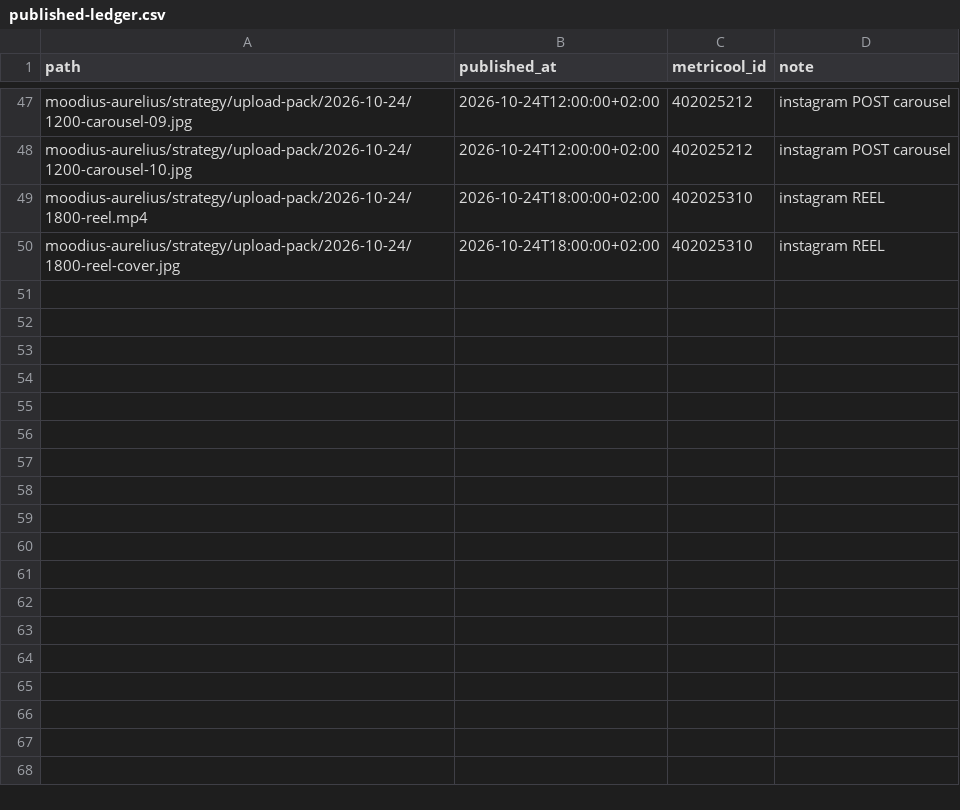
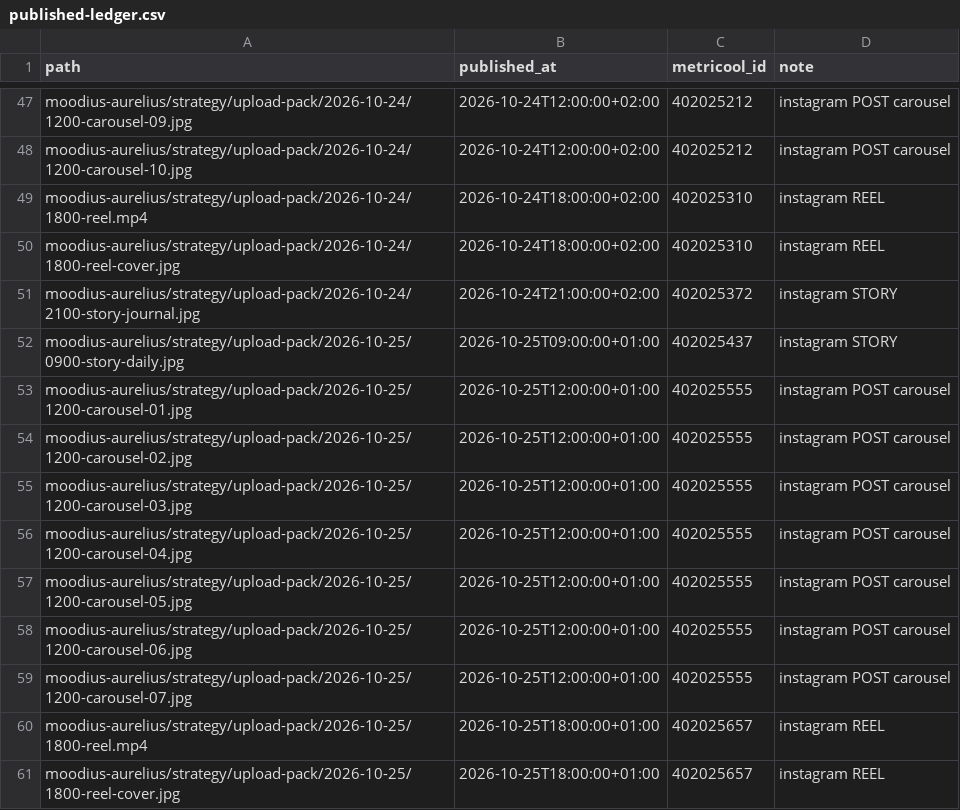
Before and after one commit to bobmarleyrafa1999-lab/media, a CSV file: moodius-aurelius/repo-audit/published-ledger.csv, drawn as a sheet; only a part is shown, gaps mark what is left out.

```diff
--- a/moodius-aurelius/repo-audit/published-ledger.csv
+++ b/moodius-aurelius/repo-audit/published-ledger.csv
@@ -50 +50,12 @@ moodius-aurelius/strategy/upload-pack/2026-10-24/1800-reel.mp4,2026-10-24T18:00:
 moodius-aurelius/strategy/upload-pack/2026-10-24/1800-reel-cover.jpg,2026-10-24T18:00:00+02:00,402025310,instagram REEL
+moodius-aurelius/strategy/upload-pack/2026-10-24/2100-story-journal.jpg,2026-10-24T21:00:00+02:00,402025372,instagram STORY
+moodius-aurelius/strategy/upload-pack/2026-10-25/0900-story-daily.jpg,2026-10-25T09:00:00+01:00,402025437,instagram STORY
+moodius-aurelius/strategy/upload-pack/2026-10-25/1200-carousel-01.jpg,2026-10-25T12:00:00+01:00,402025555,instagram POST carousel
+moodius-aurelius/strategy/upload-pack/2026-10-25/1200-carousel-02.jpg,2026-10-25T12:00:00+01:00,402025555,instagram POST carousel
+moodius-aurelius/strategy/upload-pack/2026-10-25/1200-carousel-03.jpg,2026-10-25T12:00:00+01:00,402025555,instagram POST carousel
+moodius-aurelius/strategy/upload-pack/2026-10-25/1200-carousel-04.jpg,2026-10-25T12:00:00+01:00,402025555,instagram POST carousel
+moodius-aurelius/strategy/upload-pack/2026-10-25/1200-carousel-05.jpg,2026-10-25T12:00:00+01:00,402025555,instagram POST carousel
+moodius-aurelius/strategy/upload-pack/2026-10-25/1200-carousel-06.jpg,2026-10-25T12:00:00+01:00,402025555,instagram POST carousel
+moodius-aurelius/strategy/upload-pack/2026-10-25/1200-carousel-07.jpg,2026-10-25T12:00:00+01:00,402025555,instagram POST carousel
+moodius-aurelius/strategy/upload-pack/2026-10-25/1800-reel.mp4,2026-10-25T18:00:00+01:00,402025657,instagram REEL
+moodius-aurelius/strategy/upload-pack/2026-10-25/1800-reel-cover.jpg,2026-10-25T18:00:00+01:00,402025657,instagram REEL
```
